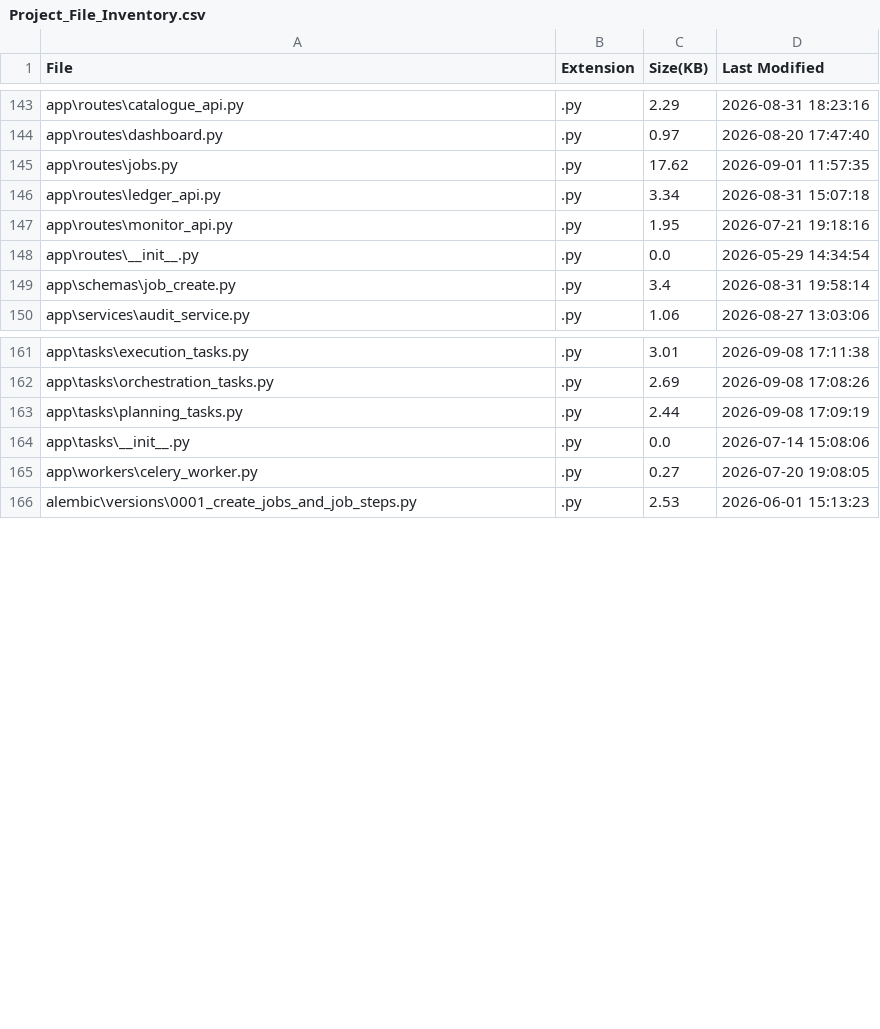
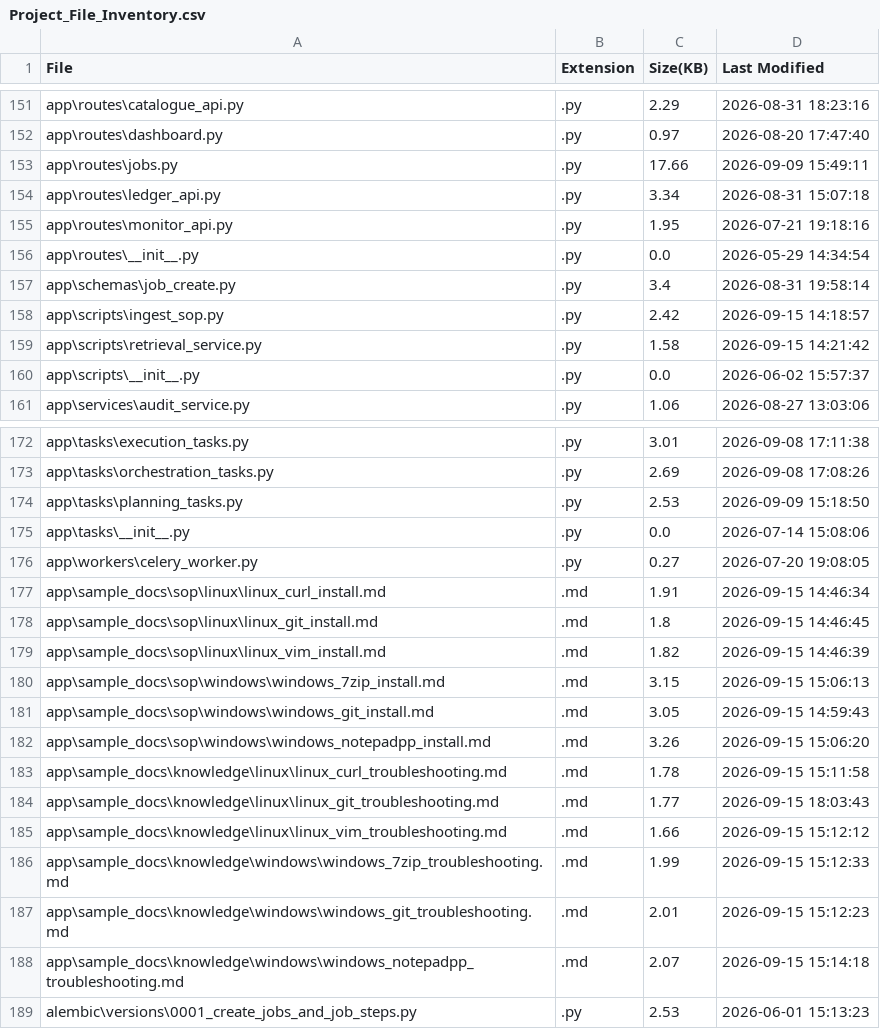
Before and after one commit to Aronbabu/software-install-agentic-ai, a CSV file: software-install-Agentic AI/project_reference/Project_File_Inventory.csv, drawn as a sheet; only a part is shown, gaps mark what is left out; the diff covers the shown part only.

```diff
--- a/software-install-Agentic AI/project_reference/Project_File_Inventory.csv
+++ b/software-install-Agentic AI/project_reference/Project_File_Inventory.csv
@@ -144,3 +152,3 @@ app\routes\catalogue_api.py,.py,2.29,2026-08-31 18:23:16
 app\routes\dashboard.py,.py,0.97,2026-08-20 17:47:40
-app\routes\jobs.py,.py,17.62,2026-09-01 11:57:35
+app\routes\jobs.py,.py,17.66,2026-09-09 15:49:11
 app\routes\ledger_api.py,.py,3.34,2026-08-31 15:07:18
@@ -149,2 +157,5 @@ app\routes\__init__.py,.py,0.0,2026-05-29 14:34:54
 app\schemas\job_create.py,.py,3.4,2026-08-31 19:58:14
+app\scripts\ingest_sop.py,.py,2.42,2026-09-15 14:18:57
+app\scripts\retrieval_service.py,.py,1.58,2026-09-15 14:21:42
+app\scripts\__init__.py,.py,0.0,2026-06-02 15:57:37
 app\services\audit_service.py,.py,1.06,2026-08-27 13:03:06
@@ -162,5 +173,17 @@ app\tasks\execution_tasks.py,.py,3.01,2026-09-08 17:11:38
 app\tasks\orchestration_tasks.py,.py,2.69,2026-09-08 17:08:26
-app\tasks\planning_tasks.py,.py,2.44,2026-09-08 17:09:19
+app\tasks\planning_tasks.py,.py,2.53,2026-09-09 15:18:50
 app\tasks\__init__.py,.py,0.0,2026-07-14 15:08:06
 app\workers\celery_worker.py,.py,0.27,2026-07-20 19:08:05
+app\sample_docs\sop\linux\linux_curl_install.md,.md,1.91,2026-09-15 14:46:34
+app\sample_docs\sop\linux\linux_git_install.md,.md,1.8,2026-09-15 14:46:45
+app\sample_docs\sop\linux\linux_vim_install.md,.md,1.82,2026-09-15 14:46:39
+app\sample_docs\sop\windows\windows_7zip_install.md,.md,3.15,2026-09-15 15:06:13
+app\sample_docs\sop\windows\windows_git_install.md,.md,3.05,2026-09-15 14:59:43
+app\sample_docs\sop\windows\windows_notepadpp_install.md,.md,3.26,2026-09-15 15:06:20
+app\sample_docs\knowledge\linux\linux_curl_troubleshooting.md,.md,1.78,2026-09-15 15:11:58
+app\sample_docs\knowledge\linux\linux_git_troubleshooting.md,.md,1.77,2026-09-15 18:03:43
+app\sample_docs\knowledge\linux\linux_vim_troubleshooting.md,.md,1.66,2026-09-15 15:12:12
+app\sample_docs\knowledge\windows\windows_7zip_troubleshooting.md,.md,1.99,2026-09-15 15:12:33
+app\sample_docs\knowledge\windows\windows_git_troubleshooting.md,.md,2.01,2026-09-15 15:12:23
+app\sample_docs\knowledge\windows\windows_notepadpp_troubleshooting.md,.md,2.07,2026-09-15 15:14:18
 alembic\versions\0001_create_jobs_and_job_steps.py,.py,2.53,2026-06-01 15:13:23
```
Also changed, not shown: 10 added rows, 1 removed row and 23 edited cells elsewhere in this file, 30 other files.
